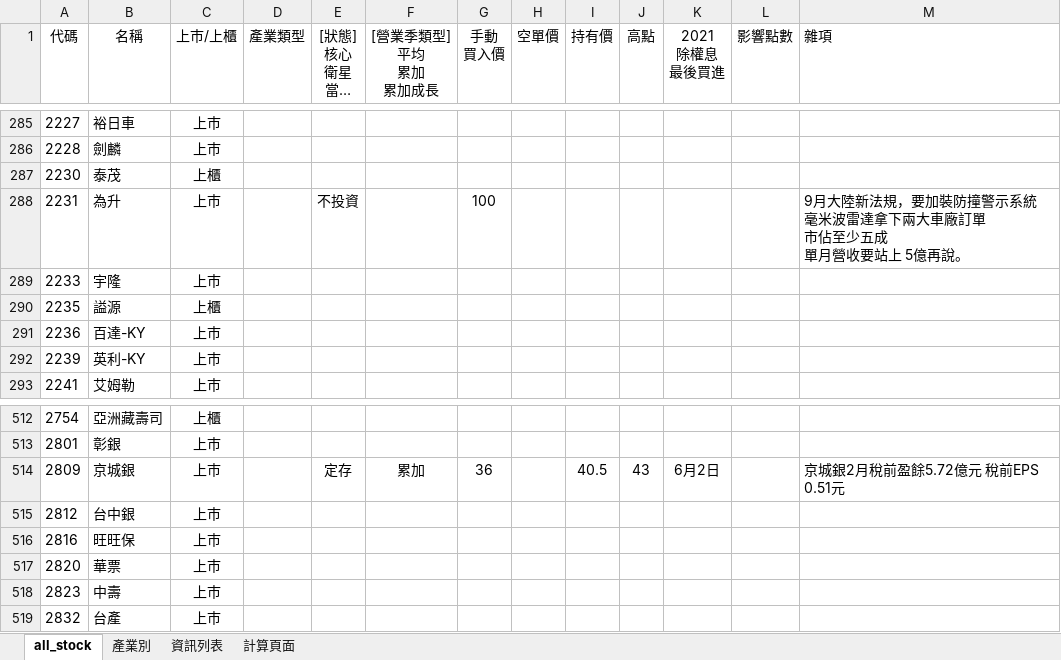
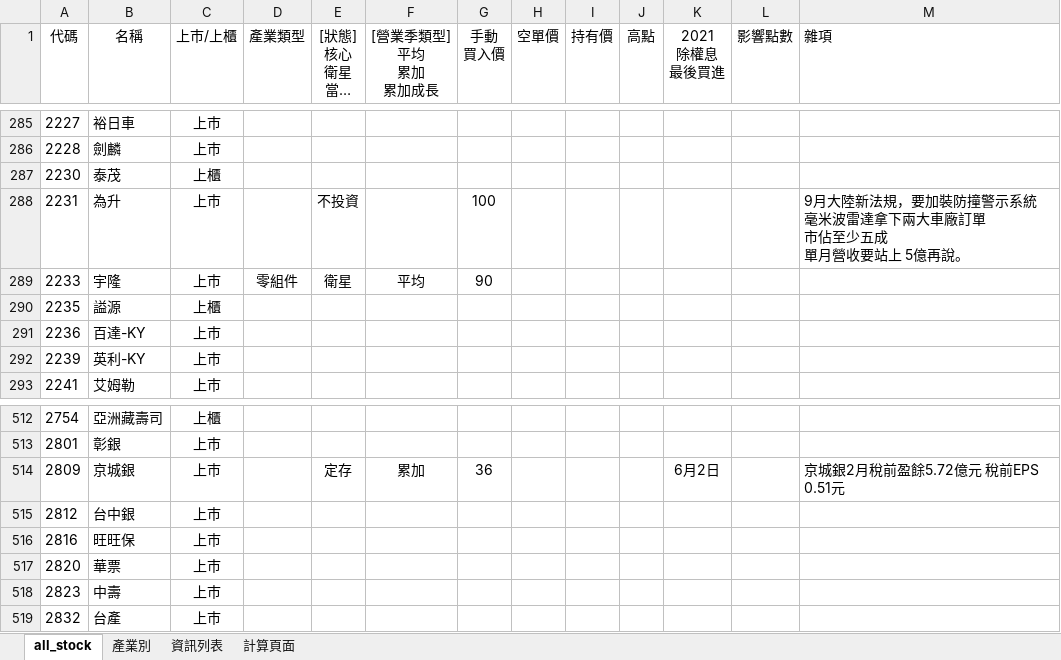
Before and after one commit to kangyangshih/rich_stock, an Excel workbook: all_stock.xlsx, sheet all_stock, drawn as a sheet; only a part is shown, gaps mark what is left out; long unchanged cells end in …; values as stored, in another font and other column widths than the file's, no borders; the diff names each change by its address in the sheet, - before the commit and + after, or states it on an @@ line.

```diff
--- a/all_stock.xlsx (sheet all_stock)
+++ b/all_stock.xlsx (sheet all_stock)
-D289 (產業類型): (empty)
+D289 (產業類型): 零組件
-E289 ([狀態] 核心 衛星 當沖多 當沖空 看多 看空): (empty)
+E289 ([狀態] 核心 衛星 當沖多 當沖空 看多 看空): 衛星
-F289 ([營業季類型] 平均 累加 累加成長): (empty)
+F289 ([營業季類型] 平均 累加 累加成長): 平均
-G289 (手動 買入價): (empty)
+G289 (手動 買入價): 90
-I514 (持有價): 40.5
+I514 (持有價): (empty)
-J514 (高點): 43
+J514 (高點): (empty)
```
Also changed, not shown: 9 other files.
